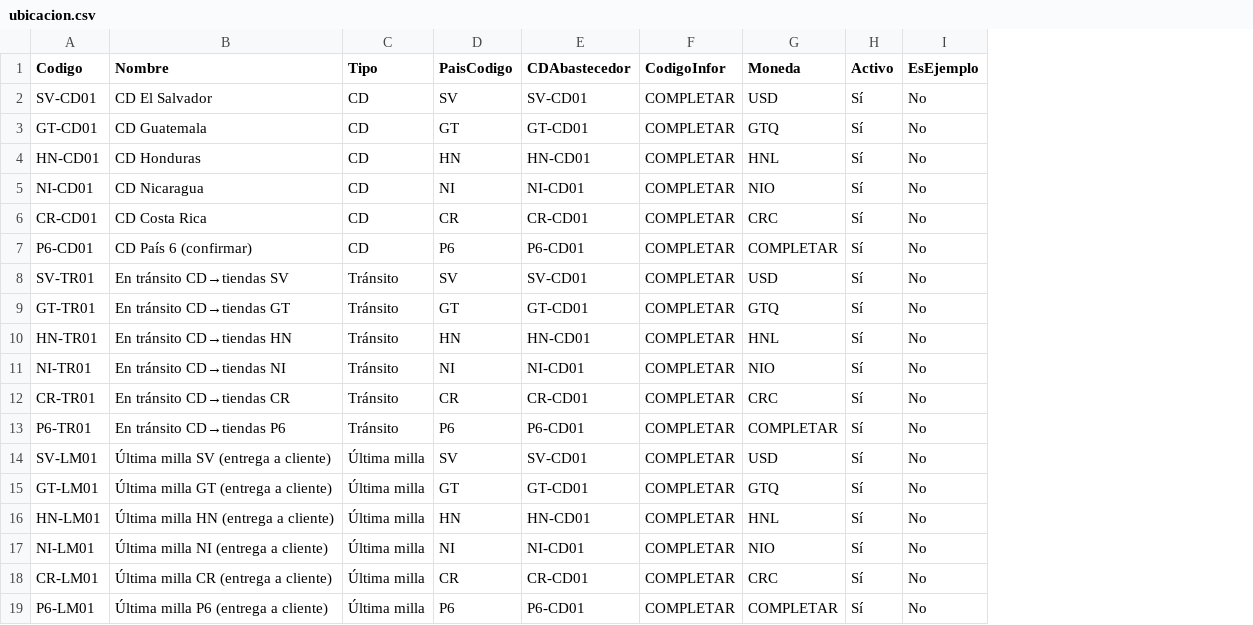
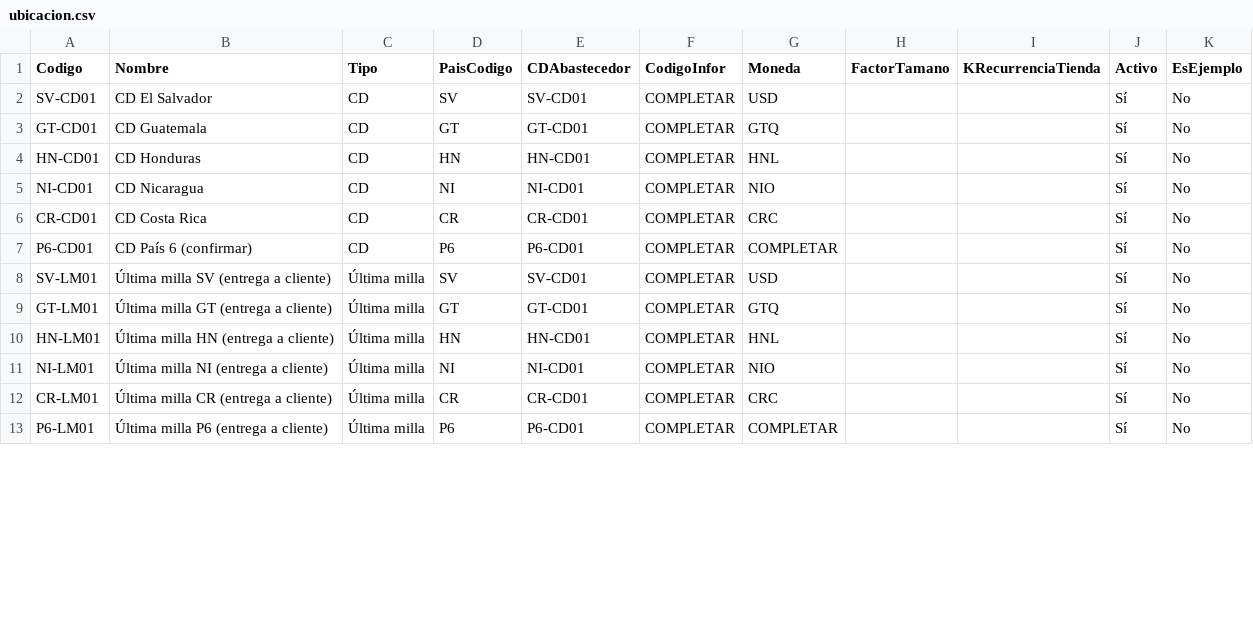
Before and after one commit to guspilot/repo1, a CSV file: averias-workflow/catalogos/ubicacion.csv, drawn as a sheet; only a part is shown; removed rows and columns are numbered as before the commit, all else as after; the diff covers the shown part only; the diff names each change by its address in the sheet, - before the commit and + after, or states it on an @@ line.

```diff
--- a/averias-workflow/catalogos/ubicacion.csv
+++ b/averias-workflow/catalogos/ubicacion.csv
+column H (FactorTamano), empty
+column I (KRecurrenciaTienda), empty
-row 8: SV-TR01 | En tránsito CD→tiendas SV | Tránsito | SV | SV-CD01 | COMPLETAR | USD | Sí | No
-row 9: GT-TR01 | En tránsito CD→tiendas GT | Tránsito | GT | GT-CD01 | COMPLETAR | GTQ | Sí | No
-row 10: HN-TR01 | En tránsito CD→tiendas HN | Tránsito | HN | HN-CD01 | COMPLETAR | HNL | Sí | No
-row 11: NI-TR01 | En tránsito CD→tiendas NI | Tránsito | NI | NI-CD01 | COMPLETAR | NIO | Sí | No
-row 12: CR-TR01 | En tránsito CD→tiendas CR | Tránsito | CR | CR-CD01 | COMPLETAR | CRC | Sí | No
-row 13: P6-TR01 | En tránsito CD→tiendas P6 | Tránsito | P6 | P6-CD01 | COMPLETAR | COMPLETAR | Sí | No
```
Also changed, not shown: 11 added rows elsewhere in this file, averias-workflow/catalogos/causa.csv, averias-workflow/catalogos/tipo_averia.csv, 14 other files.
